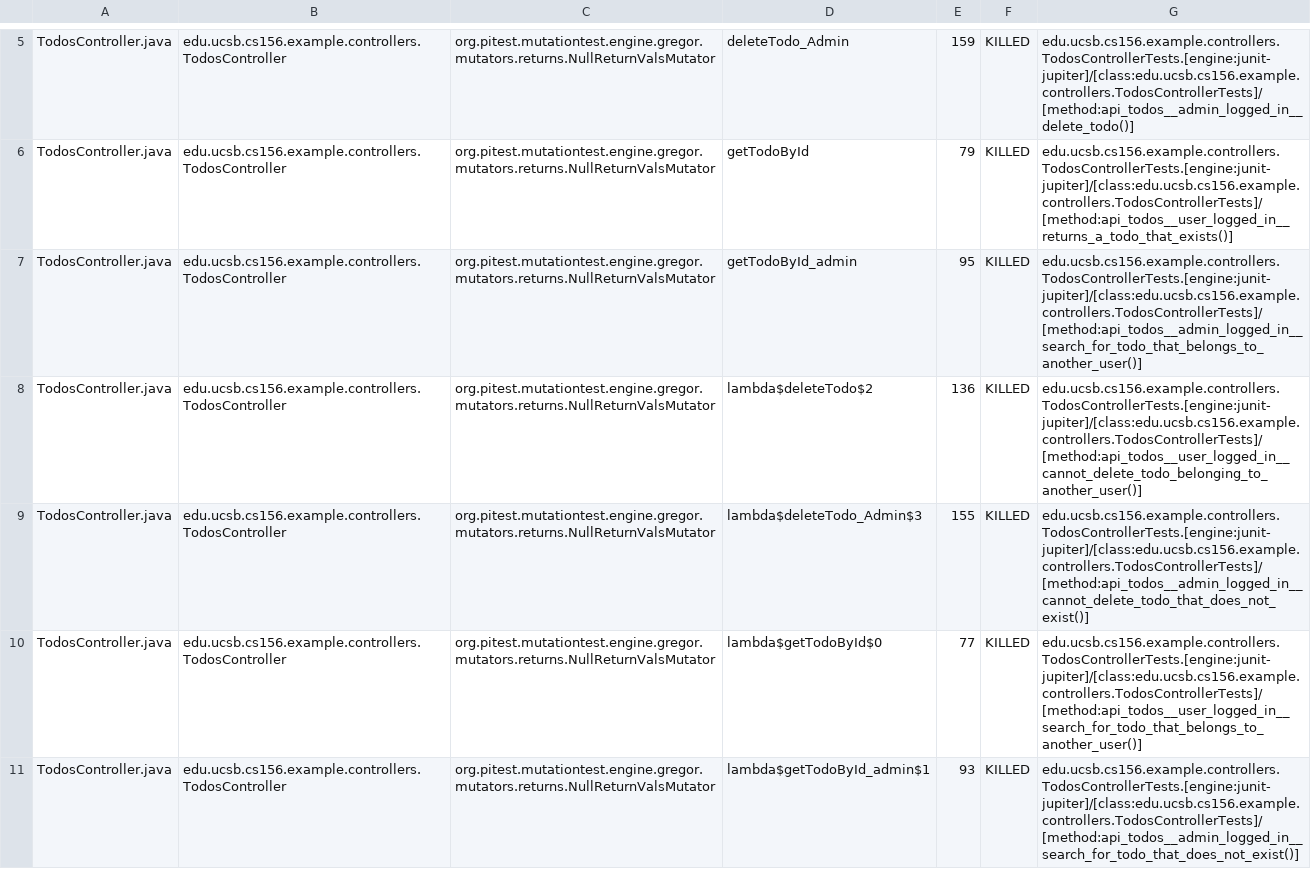
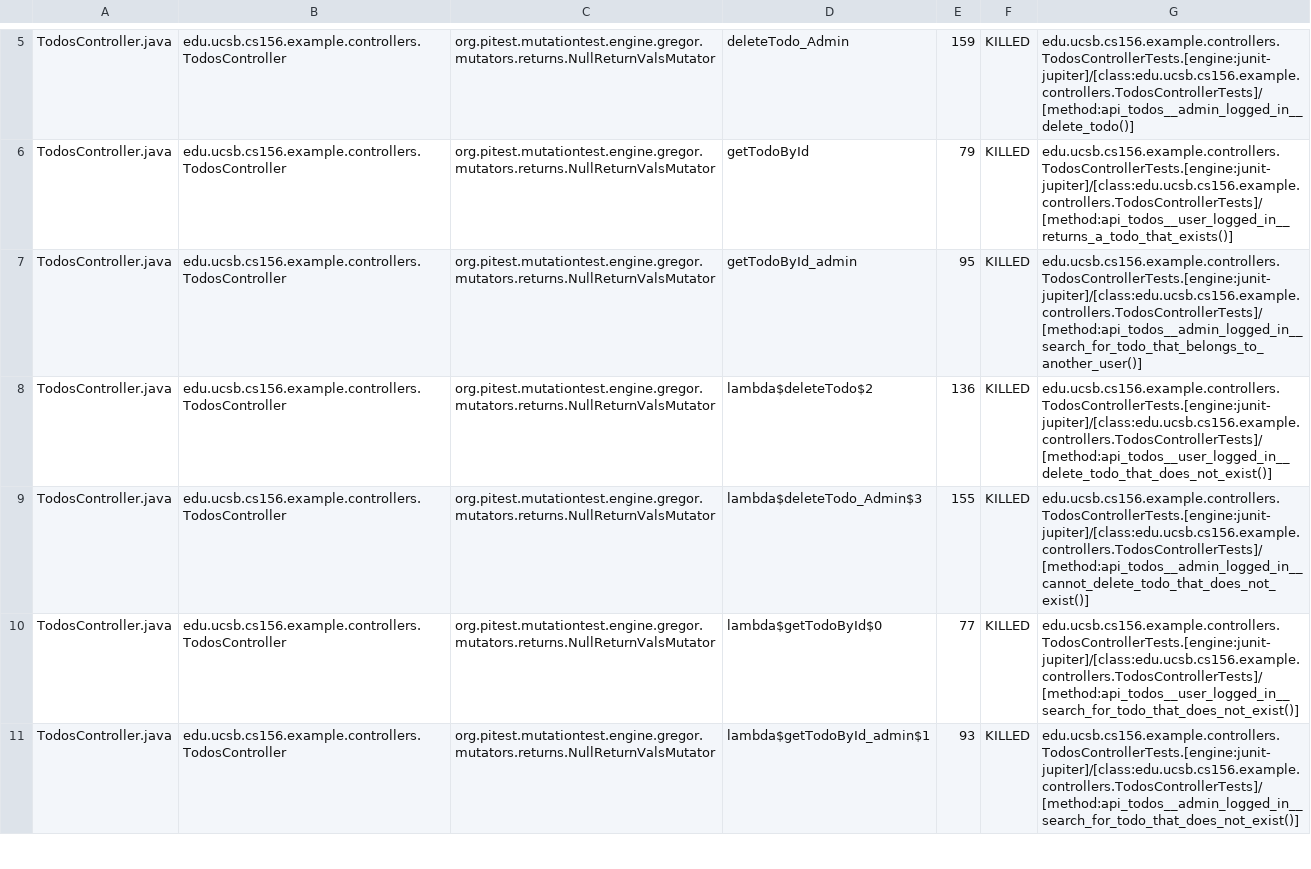
Before and after one commit to ucsb-cs156-f24/jpa03-jayster7101, a CSV file: pitest/mutations.csv, drawn as a sheet; only a part is shown, gaps mark what is left out; the diff covers the shown part only.

Commit message:
Deploying to gh-pages from @ ucsb-cs156-f24/jpa03-jayster7101@dedfa55feae7b60dd6534372506167e0644006a4 🚀

```diff
--- a/pitest/mutations.csv
+++ b/pitest/mutations.csv
@@ -7,5 +7,5 @@ TodosController.java,edu.ucsb.cs156.example.controllers.TodosController,org.pite
 TodosController.java,edu.ucsb.cs156.example.controllers.TodosController,org.pitest.mutationtest.engine.gregor.mutators.returns.NullReturnValsMutator,getTodoById_admin,95,KILLED,edu.ucsb.cs156.example.controllers.TodosControllerTests.[engine:junit-jupiter]/[class:edu.ucsb.cs156.example.controllers.TodosControllerTests]/[method:api_todos__admin_logged_in__search_for_todo_that_belongs_to_another_user()]
-TodosController.java,edu.ucsb.cs156.example.controllers.TodosController,org.pitest.mutationtest.engine.gregor.mutators.returns.NullReturnValsMutator,lambda$deleteTodo$2,136,KILLED,edu.ucsb.cs156.example.controllers.TodosControllerTests.[engine:junit-jupiter]/[class:edu.ucsb.cs156.example.controllers.TodosControllerTests]/[method:api_todos__user_logged_in__cannot_delete_todo_belonging_to_another_user()]
+TodosController.java,edu.ucsb.cs156.example.controllers.TodosController,org.pitest.mutationtest.engine.gregor.mutators.returns.NullReturnValsMutator,lambda$deleteTodo$2,136,KILLED,edu.ucsb.cs156.example.controllers.TodosControllerTests.[engine:junit-jupiter]/[class:edu.ucsb.cs156.example.controllers.TodosControllerTests]/[method:api_todos__user_logged_in__delete_todo_that_does_not_exist()]
 TodosController.java,edu.ucsb.cs156.example.controllers.TodosController,org.pitest.mutationtest.engine.gregor.mutators.returns.NullReturnValsMutator,lambda$deleteTodo_Admin$3,155,KILLED,edu.ucsb.cs156.example.controllers.TodosControllerTests.[engine:junit-jupiter]/[class:edu.ucsb.cs156.example.controllers.TodosControllerTests]/[method:api_todos__admin_logged_in__cannot_delete_todo_that_does_not_exist()]
-TodosController.java,edu.ucsb.cs156.example.controllers.TodosController,org.pitest.mutationtest.engine.gregor.mutators.returns.NullReturnValsMutator,lambda$getTodoById$0,77,KILLED,edu.ucsb.cs156.example.controllers.TodosControllerTests.[engine:junit-jupiter]/[class:edu.ucsb.cs156.example.controllers.TodosControllerTests]/[method:api_todos__user_logged_in__search_for_todo_that_belongs_to_another_user()]
+TodosController.java,edu.ucsb.cs156.example.controllers.TodosController,org.pitest.mutationtest.engine.gregor.mutators.returns.NullReturnValsMutator,lambda$getTodoById$0,77,KILLED,edu.ucsb.cs156.example.controllers.TodosControllerTests.[engine:junit-jupiter]/[class:edu.ucsb.cs156.example.controllers.TodosControllerTests]/[method:api_todos__user_logged_in__search_for_todo_that_does_not_exist()]
 TodosController.java,edu.ucsb.cs156.example.controllers.TodosController,org.pitest.mutationtest.engine.gregor.mutators.returns.NullReturnValsMutator,lambda$getTodoById_admin$1,93,KILLED,edu.ucsb.cs156.example.controllers.TodosControllerTests.[engine:junit-jupiter]/[class:edu.ucsb.cs156.example.controllers.TodosControllerTests]/[method:api_todos__admin_logged_in__search_for_todo_that_does_not_exist()]
```
Also changed, not shown: 3 edited cells elsewhere in this file, 10 other files.
